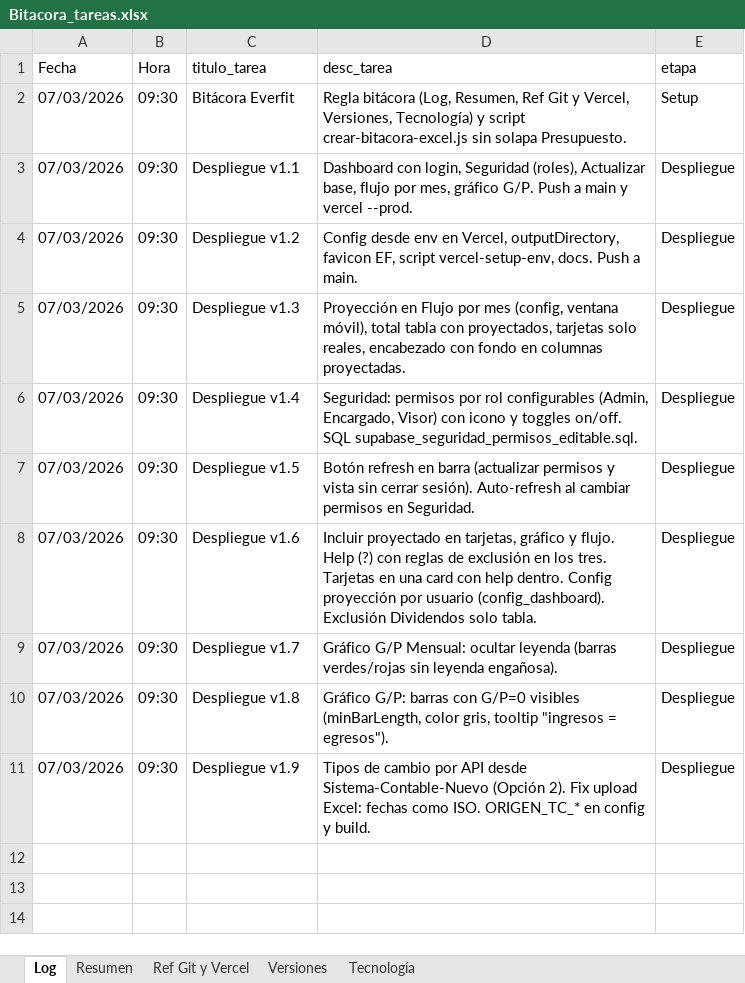
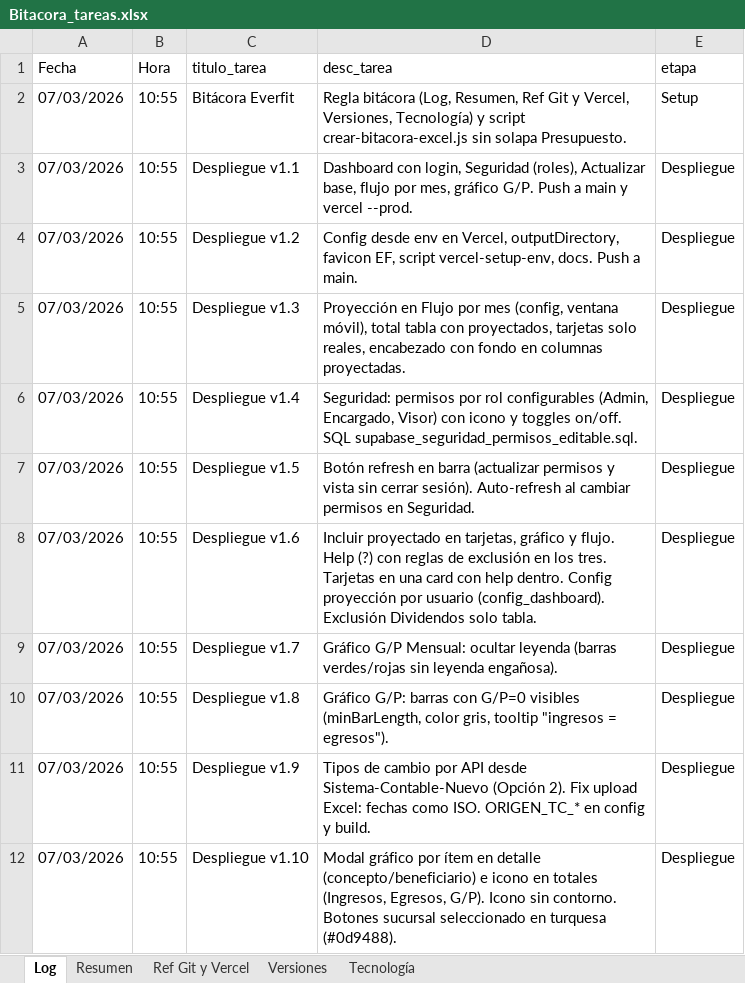
Before and after one commit to lucasbustosmartin-coder/Everfit, an Excel workbook: Bitacora_tareas.xlsx, sheet Log, drawn as a sheet; values as stored, in another font and other column widths than the file's, no borders; the diff names each change by its address in the sheet, - before the commit and + after, or states it on an @@ line.

```diff
--- a/Bitacora_tareas.xlsx (sheet Log)
+++ b/Bitacora_tareas.xlsx (sheet Log)
-B2:B11 (Hora): 09:30
+B2:B11 (Hora): 10:55
+row 12: 07/03/2026 | 10:55 | Despliegue v1.10 | Modal gráfico por ítem en detalle (concepto/beneficiario) e icono en totales (Ingresos, Egresos, G/P). Icono sin contorno. Botones sucursal seleccionado en turquesa (#0d9488). | Despliegue
```
Also changed, not shown: sheet Versiones, 2 other files.
